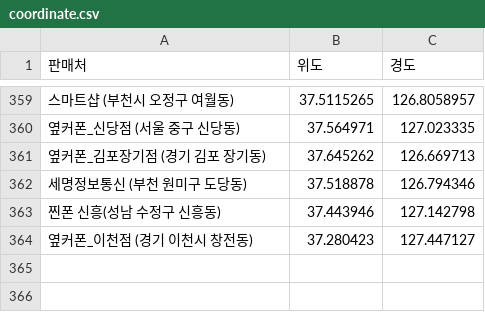
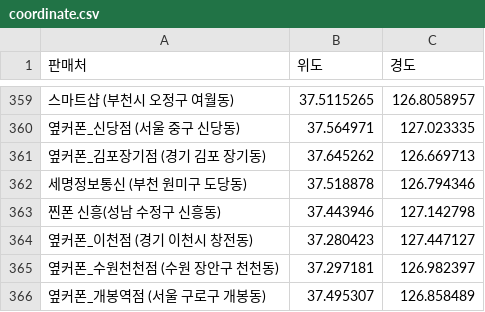
Before and after one commit to moyeonwon/my-project, a CSV file: coordinate.csv, drawn as a sheet; only a part is shown, gaps mark what is left out; the diff names each change by its address in the sheet, - before the commit and + after, or states it on an @@ line.

Commit message:
Update coordinate.csv

```diff
--- a/coordinate.csv
+++ b/coordinate.csv
+row 365: 옆커폰_수원천천점 (수원 장안구 천천동) | 37.297181 | 126.982397
+row 366: 옆커폰_개봉역점 (서울 구로구 개봉동) | 37.495307 | 126.858489
```
